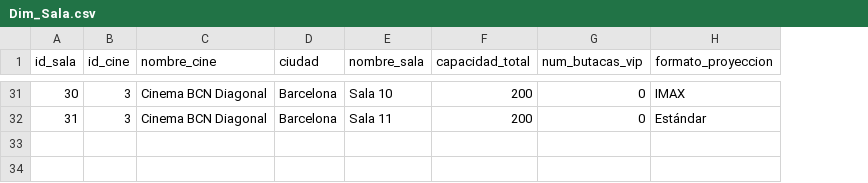
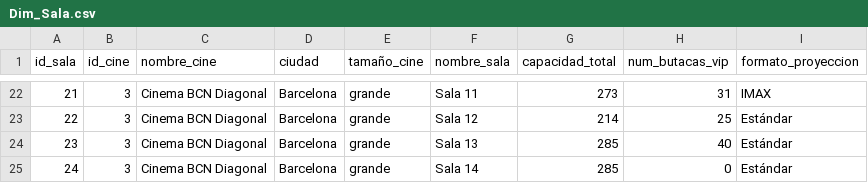
Before and after one commit to jrero99/tfg-cinema-bi, a CSV file: data_generator/output_csv/Dim_Sala.csv, drawn as a sheet; only a part is shown, gaps mark what is left out; addresses are those after the commit; the diff covers the shown part only; the diff names each change by its address in the sheet, - before the commit and + after, or states it on an @@ line.

```diff
--- a/data_generator/output_csv/Dim_Sala.csv
+++ b/data_generator/output_csv/Dim_Sala.csv
+column E (tamaño_cine), row 22: grande; row 25: grande
@@ column A (id_sala) renumbered from row 4 down @@
-F22 (nombre_sala): Sala 10
+F22 (nombre_sala): Sala 11
-G22 (capacidad_total): 200
+G22 (capacidad_total): 273
-H22 (num_butacas_vip): 0
+H22 (num_butacas_vip): 31
+row 23: 22 | 3 | Cinema BCN Diagonal | Barcelona | grande | Sala 12 | 214 | 25 | Estándar
+row 24: 23 | 3 | Cinema BCN Diagonal | Barcelona | grande | Sala 13 | 285 | 40 | Estándar
-F25 (nombre_sala): Sala 11
+F25 (nombre_sala): Sala 14
-G25 (capacidad_total): 200
+G25 (capacidad_total): 285
```
Also changed, not shown: 1 added row, 10 removed rows and 59 edited cells elsewhere in this file, data_generator/output_csv/Dim_Pelicula.csv, data_generator/output_csv/Dim_Socio.csv, 6 other files.
